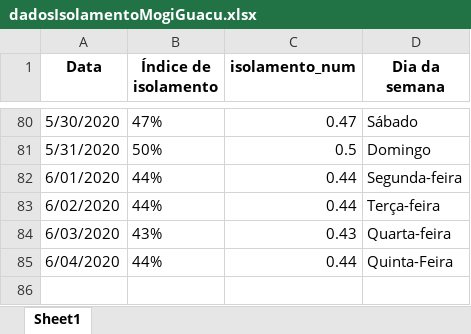
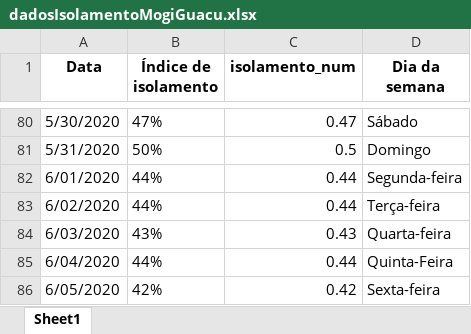
Before and after one commit to Zamariolo/MogiOpenData, an Excel workbook: Dados/dadosIsolamentoMogiGuacu.xlsx, sheet Sheet1, drawn as a sheet; only a part is shown, gaps mark what is left out; values as stored, in another font and other column widths than the file's, no borders; the diff names each change by its address in the sheet, - before the commit and + after, or states it on an @@ line.

```diff
--- a/Dados/dadosIsolamentoMogiGuacu.xlsx (sheet Sheet1)
+++ b/Dados/dadosIsolamentoMogiGuacu.xlsx (sheet Sheet1)
+row 86: 6/05/2020 | 42% | 0.42 | Sexta-feira
```
Also changed, not shown: Dados/dadosCasosCOVIDMogiGuacu.xlsx, 8 other files.
